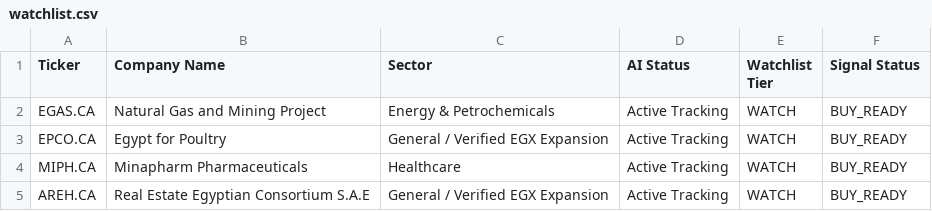
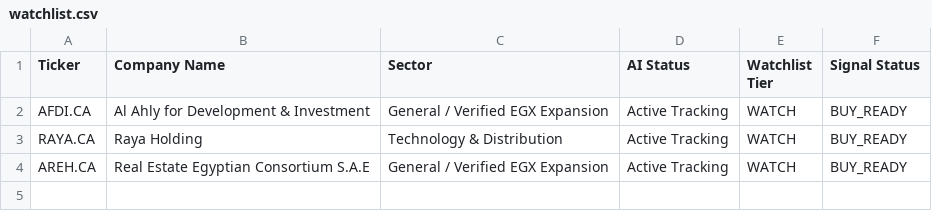
Before and after one commit to Philopater-Ayman/egx-telegram-scanner, a CSV file: watchlist.csv, drawn as a sheet.

```diff
--- a/watchlist.csv
+++ b/watchlist.csv
@@ -1,5 +1,4 @@
 Ticker,Company Name,Sector,AI Status,Watchlist Tier,Signal Status
-EGAS.CA,Natural Gas and Mining Project,Energy & Petrochemicals,Active Tracking,WATCH,BUY_READY
-EPCO.CA,Egypt for Poultry,General / Verified EGX Expansion,Active Tracking,WATCH,BUY_READY
-MIPH.CA,Minapharm Pharmaceuticals,Healthcare,Active Tracking,WATCH,BUY_READY
+AFDI.CA,Al Ahly for Development & Investment,General / Verified EGX Expansion,Active Tracking,WATCH,BUY_READY
+RAYA.CA,Raya Holding,Technology & Distribution,Active Tracking,WATCH,BUY_READY
 AREH.CA,Real Estate Egyptian Consortium S.A.E,General / Verified EGX Expansion,Active Tracking,WATCH,BUY_READY
```
Also changed, not shown: action_tickets.csv, indicators.csv, 9 other files.
